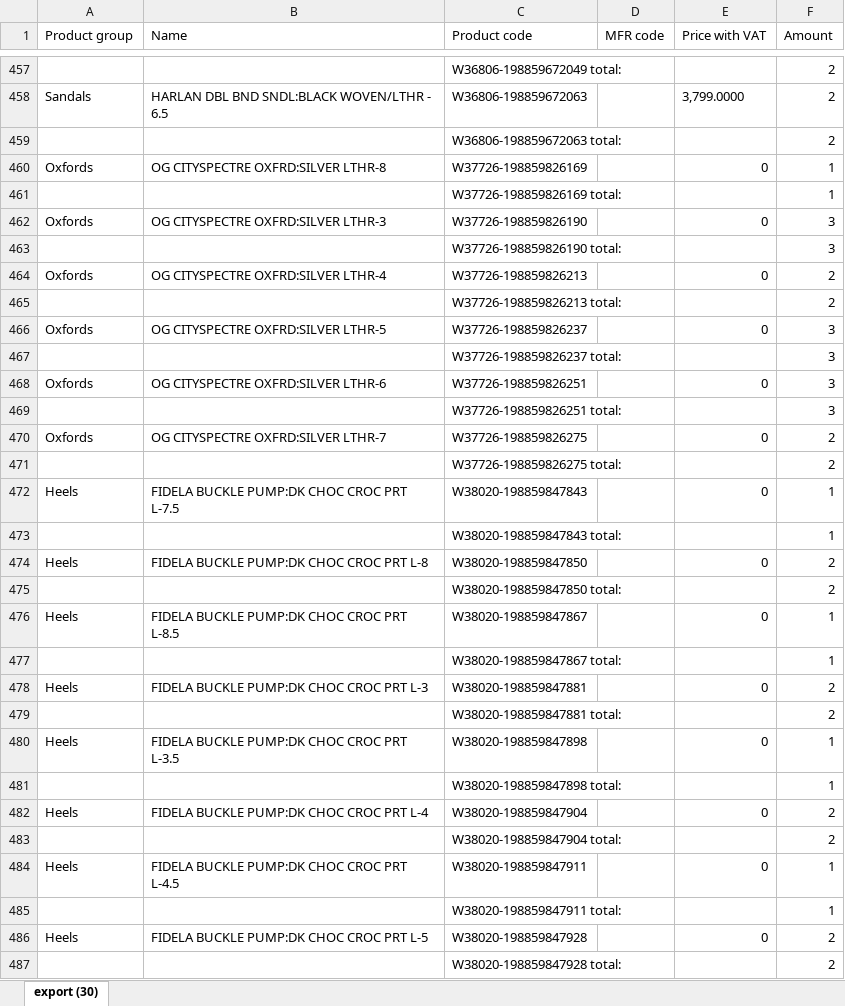
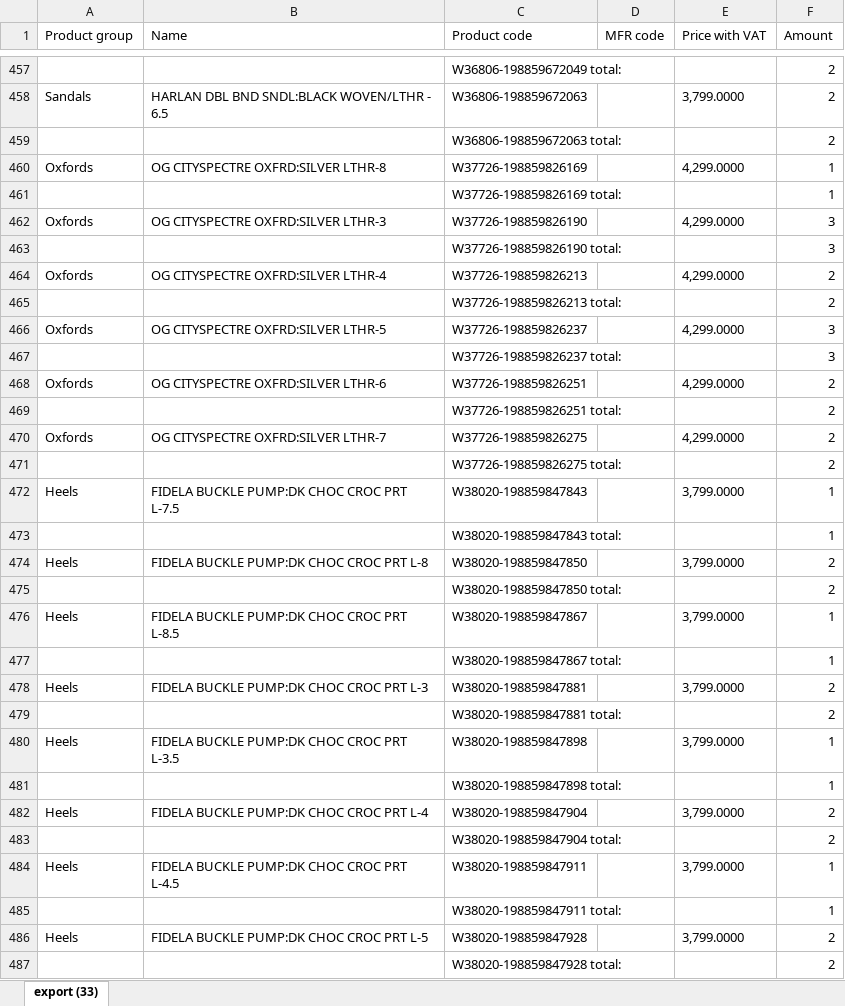
Before and after one commit to LalelaniM/inventorysearch, an Excel workbook: storeroom.xlsx, sheet export (33), drawn as a sheet; only a part is shown, gaps mark what is left out; values as stored, in another font and other column widths than the file's, no borders; the diff covers the shown part only; the diff names each change by its address in the sheet, - before the commit and + after, or states it on an @@ line.

```diff
--- a/storeroom.xlsx (sheet export (33))
+++ b/storeroom.xlsx (sheet export (33))
-sheet tab: export (30)
+sheet tab: export (33)
-E460 (Price with VAT): 0
+E460 (Price with VAT): 4,299.0000
-E462 (Price with VAT): 0
+E462 (Price with VAT): 4,299.0000
-E464 (Price with VAT): 0
+E464 (Price with VAT): 4,299.0000
-E466 (Price with VAT): 0
+E466 (Price with VAT): 4,299.0000
-E468 (Price with VAT): 0
+E468 (Price with VAT): 4,299.0000
-F468:F469 (Amount): 3
+F468:F469 (Amount): 2
-E470 (Price with VAT): 0
+E470 (Price with VAT): 4,299.0000
-E472 (Price with VAT): 0
+E472 (Price with VAT): 3,799.0000
-E474 (Price with VAT): 0
+E474 (Price with VAT): 3,799.0000
-E476 (Price with VAT): 0
+E476 (Price with VAT): 3,799.0000
-E478 (Price with VAT): 0
+E478 (Price with VAT): 3,799.0000
-E480 (Price with VAT): 0
+E480 (Price with VAT): 3,799.0000
-E482 (Price with VAT): 0
+E482 (Price with VAT): 3,799.0000
-E484 (Price with VAT): 0
+E484 (Price with VAT): 3,799.0000
-E486 (Price with VAT): 0
+E486 (Price with VAT): 3,799.0000
```
Also changed, not shown: 279 edited cells elsewhere in this sheet, retail.xlsx, warehouse.xlsx.
